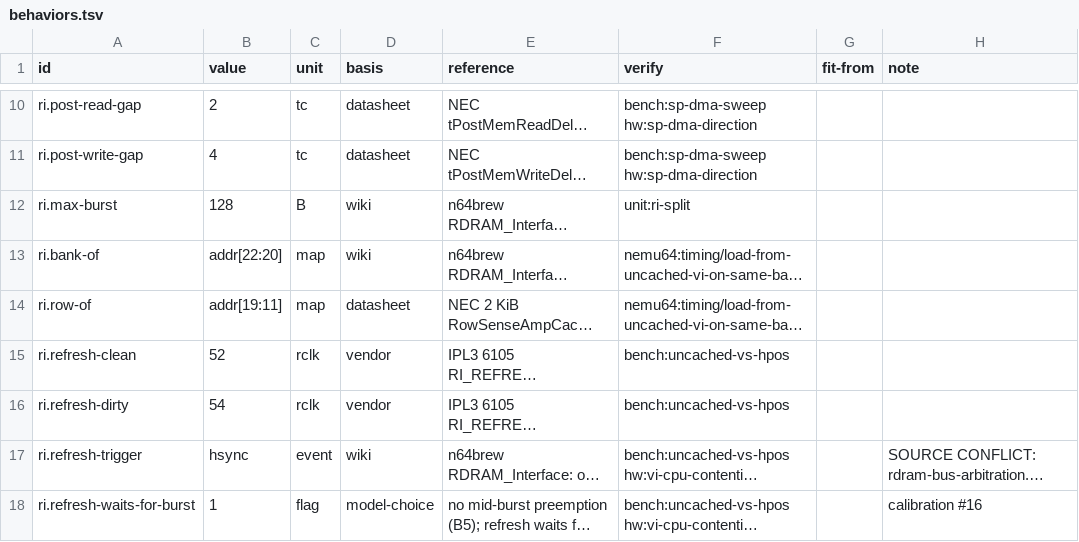
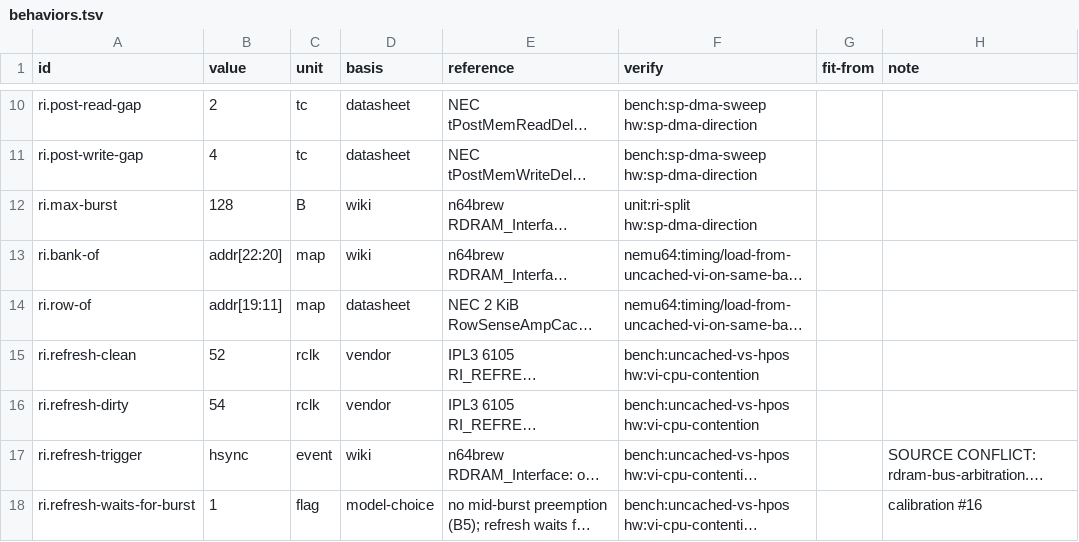
Before and after one commit to wScottSh/ares, a TSV file: ares/n64/timing/behaviors.tsv, drawn as a sheet; only a part is shown, gaps mark what is left out; long unchanged cells end in …; the diff covers the shown part only; the diff names each change by its address in the sheet, - before the commit and + after, or states it on an @@ line.

```diff
--- a/ares/n64/timing/behaviors.tsv
+++ b/ares/n64/timing/behaviors.tsv
-F12 (verify): unit:ri-split
+F12 (verify): unit:ri-split hw:sp-dma-direction
-F15:F16 (verify): bench:uncached-vs-hpos
+F15:F16 (verify): bench:uncached-vs-hpos hw:vi-cpu-contention
```
Also changed, not shown: 64 edited cells elsewhere in this file, docs/spec/n64-timing-results.tsv, tools/n64-timing/calibration/questions.tsv, 11 other files.
